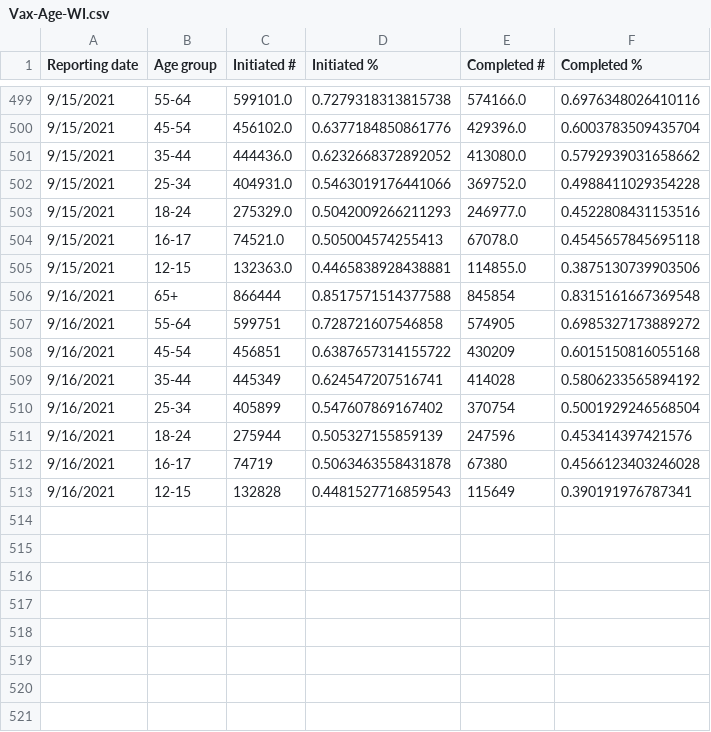
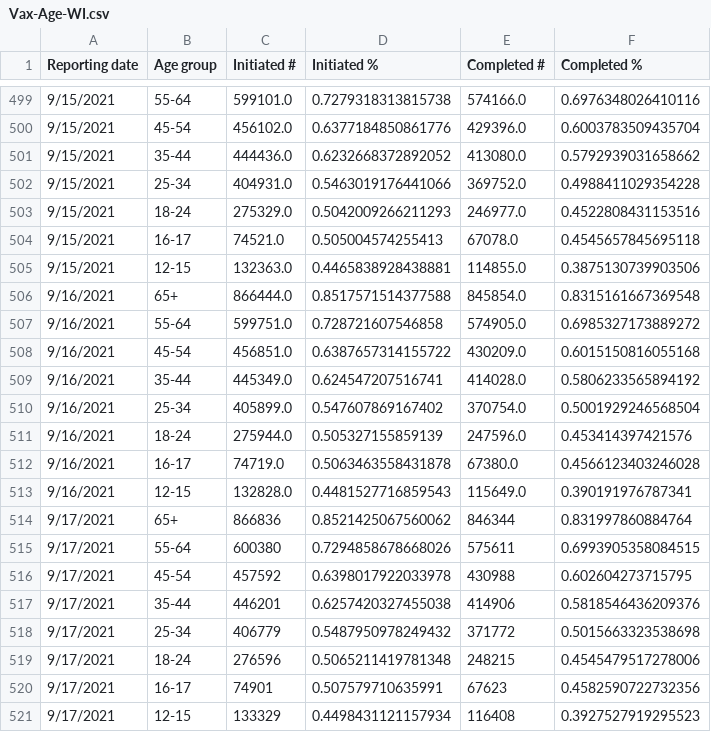
Before and after one commit to mattbayer/covid-wisconsin, a CSV file: data/vaccinations/Vax-Age-WI.csv, drawn as a sheet; only a part is shown, gaps mark what is left out.

Commit message:
Data update (auto)

```diff
--- a/data/vaccinations/Vax-Age-WI.csv
+++ b/data/vaccinations/Vax-Age-WI.csv
@@ -505,9 +505,17 @@ Reporting date,Age group,Initiated #,Initiated %,Completed #,Completed %
 9/15/2021,12-15,132363.0,0.4465838928438881,114855.0,0.3875130739903506
-9/16/2021,65+,866444,0.8517571514377588,845854,0.8315161667369548
-9/16/2021,55-64,599751,0.728721607546858,574905,0.6985327173889272
-9/16/2021,45-54,456851,0.6387657314155722,430209,0.6015150816055168
-9/16/2021,35-44,445349,0.624547207516741,414028,0.5806233565894192
-9/16/2021,25-34,405899,0.547607869167402,370754,0.5001929246568504
-9/16/2021,18-24,275944,0.505327155859139,247596,0.453414397421576
-9/16/2021,16-17,74719,0.5063463558431878,67380,0.4566123403246028
-9/16/2021,12-15,132828,0.4481527716859543,115649,0.390191976787341
+9/16/2021,65+,866444.0,0.8517571514377588,845854.0,0.8315161667369548
+9/16/2021,55-64,599751.0,0.728721607546858,574905.0,0.6985327173889272
+9/16/2021,45-54,456851.0,0.6387657314155722,430209.0,0.6015150816055168
+9/16/2021,35-44,445349.0,0.624547207516741,414028.0,0.5806233565894192
+9/16/2021,25-34,405899.0,0.547607869167402,370754.0,0.5001929246568504
+9/16/2021,18-24,275944.0,0.505327155859139,247596.0,0.453414397421576
+9/16/2021,16-17,74719.0,0.5063463558431878,67380.0,0.4566123403246028
+9/16/2021,12-15,132828.0,0.4481527716859543,115649.0,0.390191976787341
+9/17/2021,65+,866836,0.8521425067560062,846344,0.831997860884764
+9/17/2021,55-64,600380,0.7294858678668026,575611,0.6993905358084515
+9/17/2021,45-54,457592,0.6398017922033978,430988,0.602604273715795
+9/17/2021,35-44,446201,0.6257420327455038,414906,0.5818546436209376
+9/17/2021,25-34,406779,0.5487950978249432,371772,0.5015663323538698
+9/17/2021,18-24,276596,0.5065211419781348,248215,0.4545479517278006
+9/17/2021,16-17,74901,0.507579710635991,67623,0.4582590722732356
+9/17/2021,12-15,133329,0.4498431121157934,116408,0.3927527919295523
```
Also changed, not shown: data/vaccinations/Vax-Ethnicity-WI.csv, data/vaccinations/Vax-Manuf-WI.csv, 14 other files.
